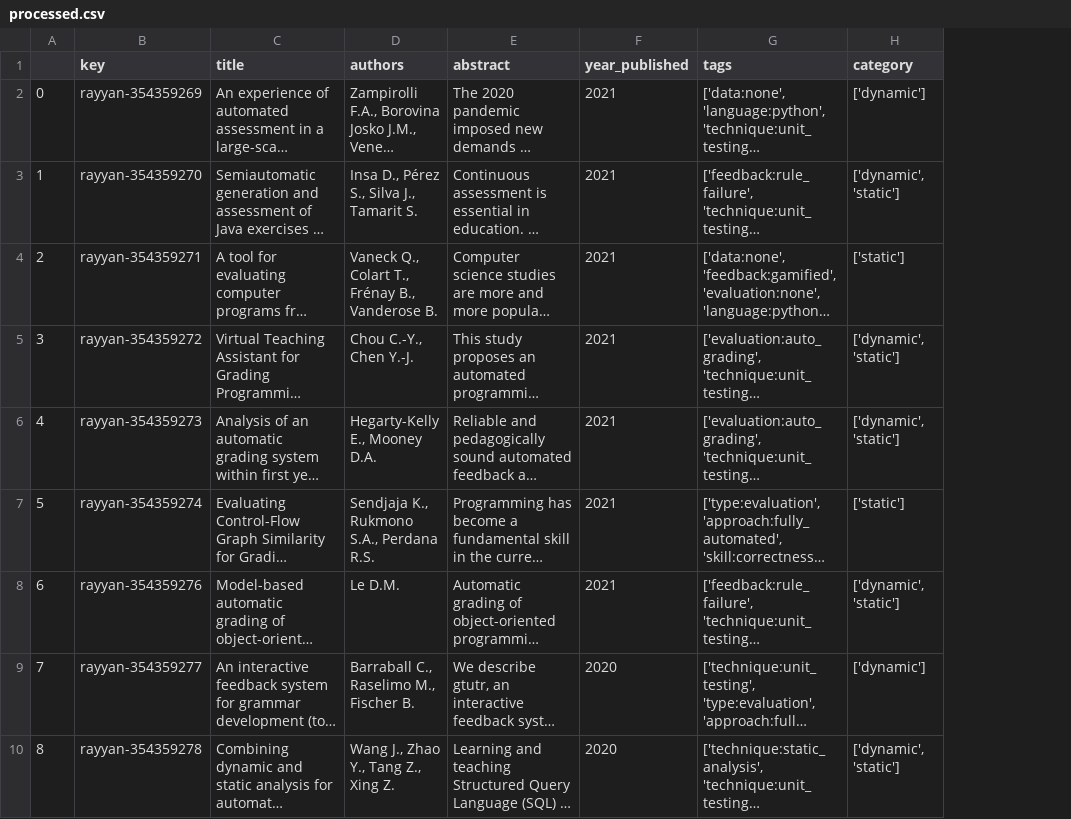
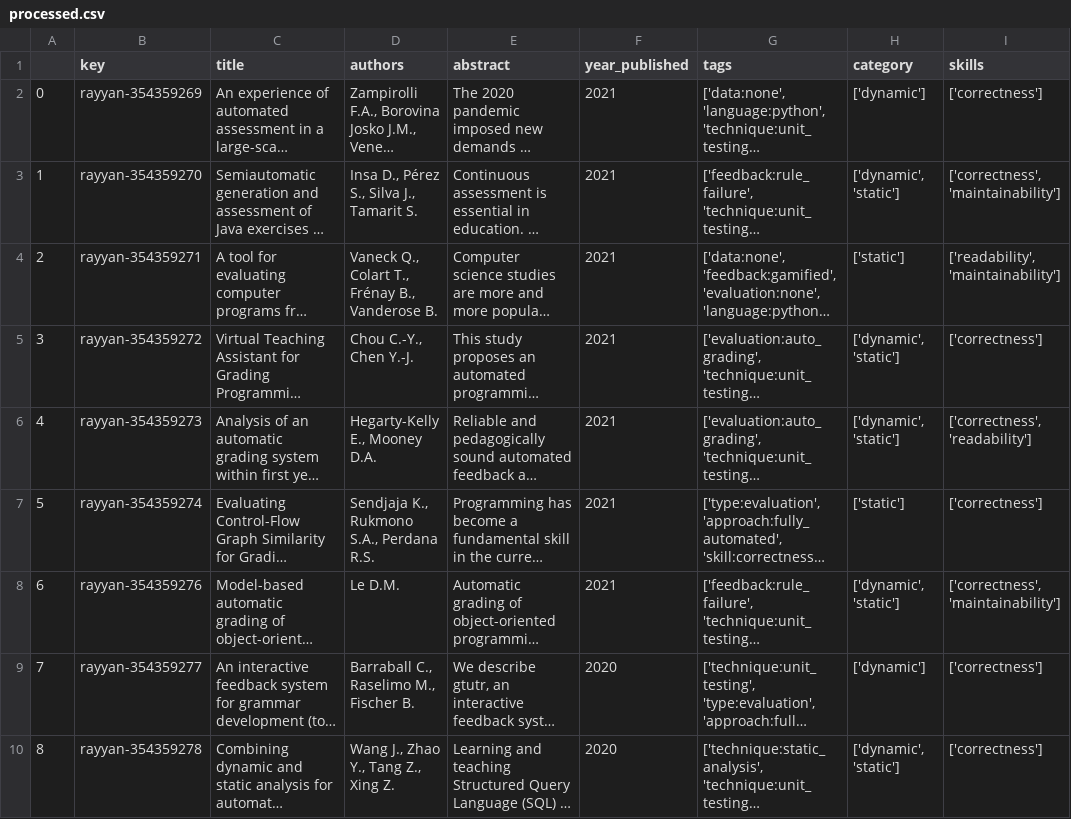
Before and after one commit to m-messer/Automated-Assessment-SLR-Data-Processing, a CSV file: data/processed.csv, drawn as a sheet; only a part is shown; long unchanged cells end in …; the diff names each change by its address in the sheet, - before the commit and + after, or states it on an @@ line.

Commit message:
PHD-128 Created first pass of skills plot

```diff
--- a/data/processed.csv
+++ b/data/processed.csv
+column I (skills), rows 2-10: ['correctness'] | ['correctness', 'maintainability'] | ['readability', 'maintainability'] | ['correctness'] | ['correctness', 'readability'] | ['correctness'] | ['correctness', 'maintainability'] | ['correctness'] | ['correctness']
```
Also changed, not shown: 4 other files.
